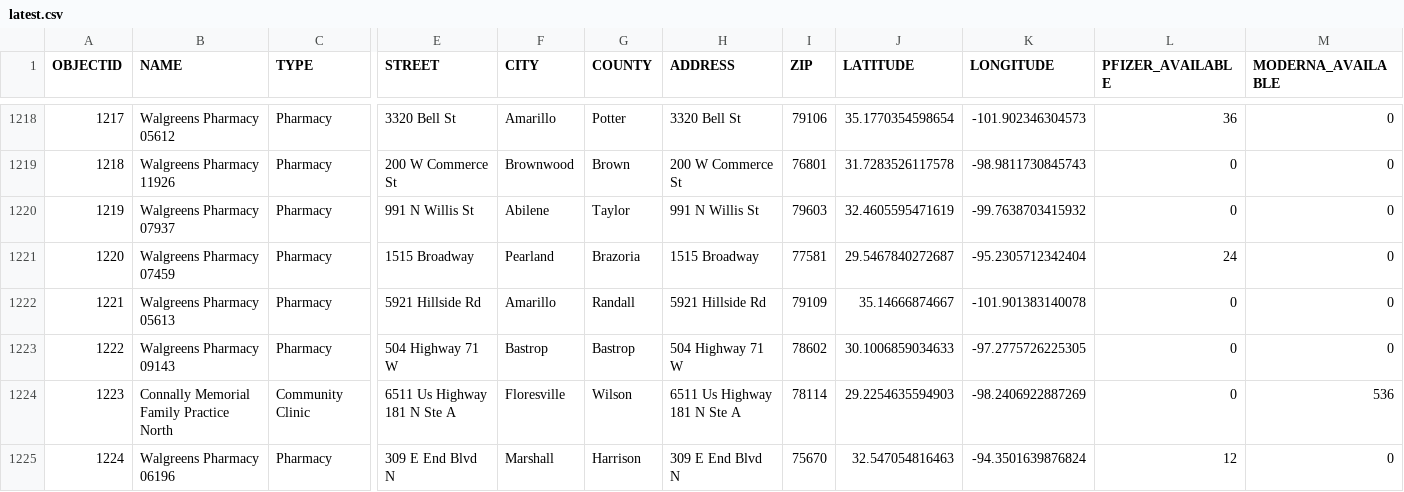
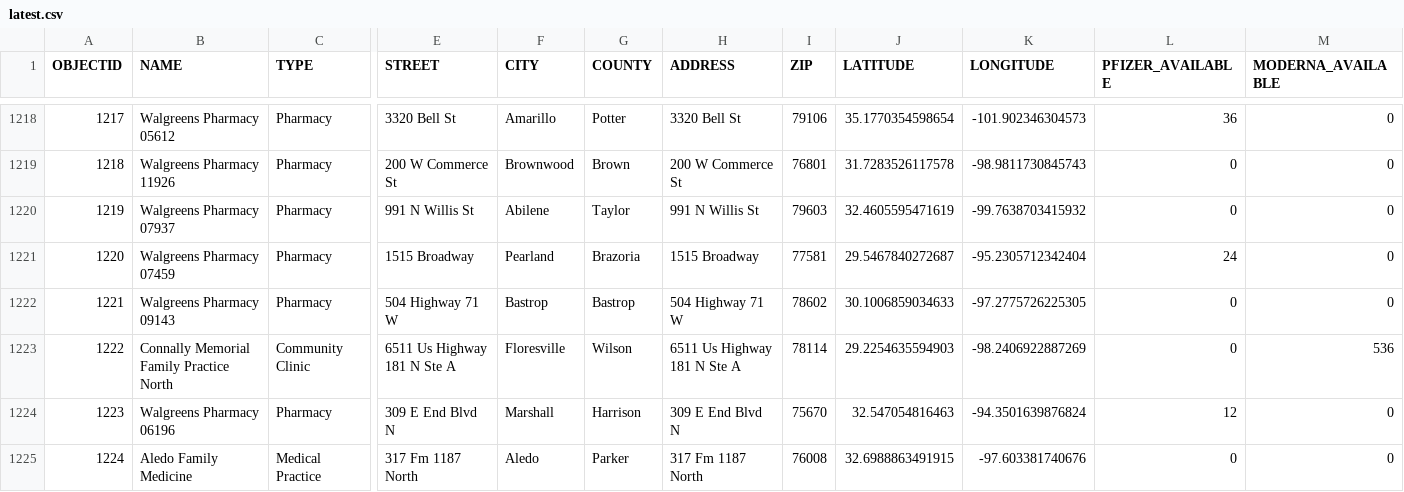
Before and after one commit to rdmurphy/tx-covid-vaccine-data, a CSV file: providers/latest.csv, drawn as a sheet; only a part is shown, gaps mark what is left out; the shorter side is filled out with more unchanged rows; removed rows and columns are numbered as before the commit, all else as after; rows hold the shown columns only; the diff covers the shown part only; the diff names each change by its address in the sheet, - before the commit and + after, or states it on an @@ line.

```diff
--- a/providers/latest.csv
+++ b/providers/latest.csv
@@ column A (OBJECTID) renumbered from row 319 down @@
-row 1222: 1221 | Walgreens Pharmacy 05613 | Pharmacy | 5921 Hillside Rd | Amarillo | Randall | 5921 Hillside Rd | 79109 | 35.14666874667 | -101.901383140078 | 0 | 0
```
Also changed, not shown: 3 added rows, 4 removed rows and 42 edited cells elsewhere in this file, 1 other file.
